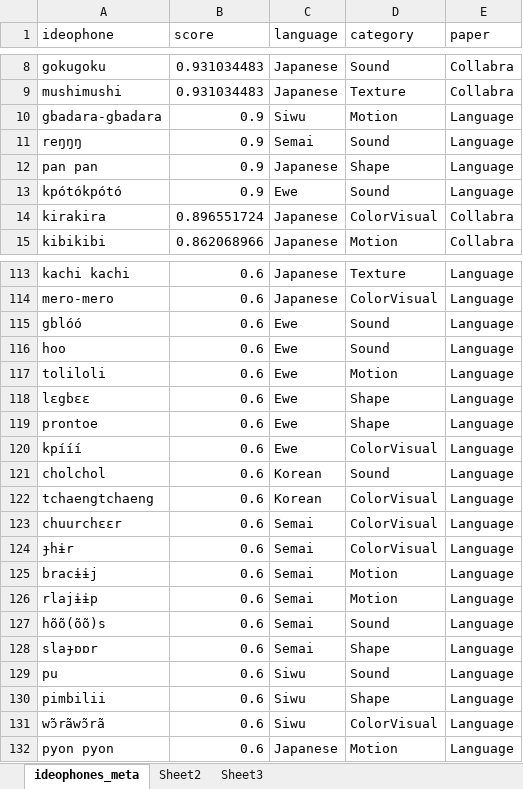
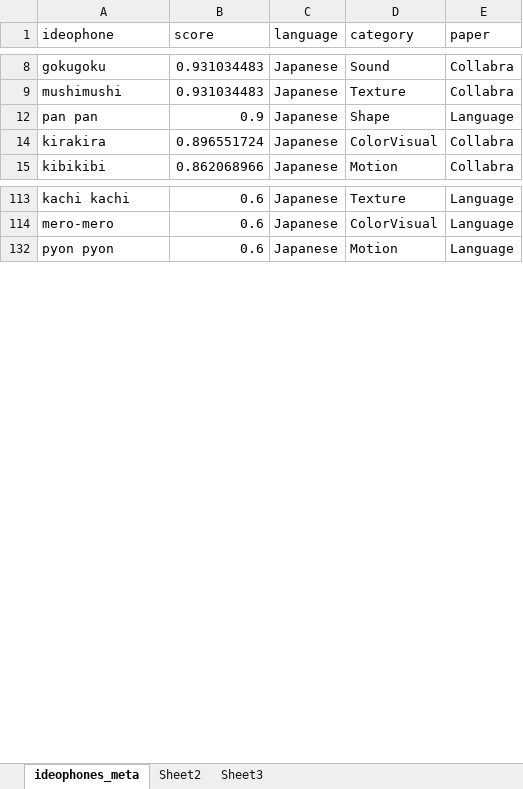
Before and after one commit to mdingemanse/triangulating_iconicity, an Excel workbook: data/ideophones_guessability.xlsx, sheet ideophones_meta, drawn as a sheet; only a part is shown, gaps mark what is left out; values as stored, in another font and other column widths than the file's, no borders; the diff covers the shown part only; the diff names each change by its address in the sheet, - before the commit and + after, or states it on an @@ line.

Commit message:
tinkering with visualizations and gghalves

```diff
--- a/data/ideophones_guessability.xlsx (sheet ideophones_meta)
+++ b/data/ideophones_guessability.xlsx (sheet ideophones_meta)
@@ row 10 hidden: gbadara-gbadara | 0.9 | Siwu | Motion | Language @@
@@ row 11 hidden: reŋŋŋ | 0.9 | Semai | Sound | Language @@
@@ row 13 hidden: kpótókpótó | 0.9 | Ewe | Sound | Language @@
@@ row 115 hidden: gblóó | 0.6 | Ewe | Sound | Language @@
@@ row 116 hidden: hoo | 0.6 | Ewe | Sound | Language @@
-row 117: toliloli | 0.6 | Ewe | Motion | Language
@@ row 118 hidden: lɛgbɛɛ | 0.6 | Ewe | Shape | Language @@
@@ row 119 hidden: prontoe | 0.6 | Ewe | Shape | Language @@
@@ row 120 hidden: kpííí | 0.6 | Ewe | ColorVisual | Language @@
@@ row 121 hidden: cholchol | 0.6 | Korean | Sound | Language @@
@@ row 122 hidden: tchaengtchaeng | 0.6 | Korean | ColorVisual | Language @@
@@ row 123 hidden: chuurchɛɛr | 0.6 | Semai | ColorVisual | Language @@
@@ row 124 hidden: ɟhɨr | 0.6 | Semai | ColorVisual | Language @@
@@ row 125 hidden: bracɨɨj | 0.6 | Semai | Motion | Language @@
@@ row 126 hidden: rlajɨɨp | 0.6 | Semai | Motion | Language @@
@@ row 127 hidden: hõõ(õõ)s | 0.6 | Semai | Sound | Language @@
@@ row 128 hidden: slaɟɒɒr | 0.6 | Semai | Shape | Language @@
@@ row 129 hidden: pu | 0.6 | Siwu | Sound | Language @@
@@ row 130 hidden: pimbilii | 0.6 | Siwu | Shape | Language @@
@@ row 131 hidden: wɔ̃rãwɔ̃rã | 0.6 | Siwu | ColorVisual | Language @@
```
Also changed, not shown: 3 removed rows, 137 hidden or unhidden rows and 1 edited cell elsewhere in this sheet, hidden cells, 7 other files.
